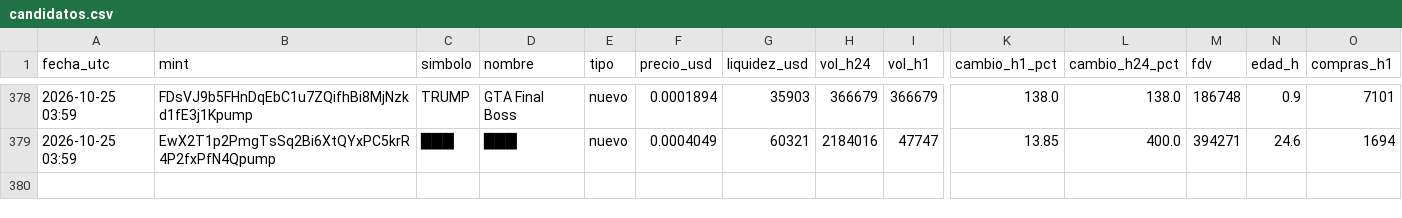
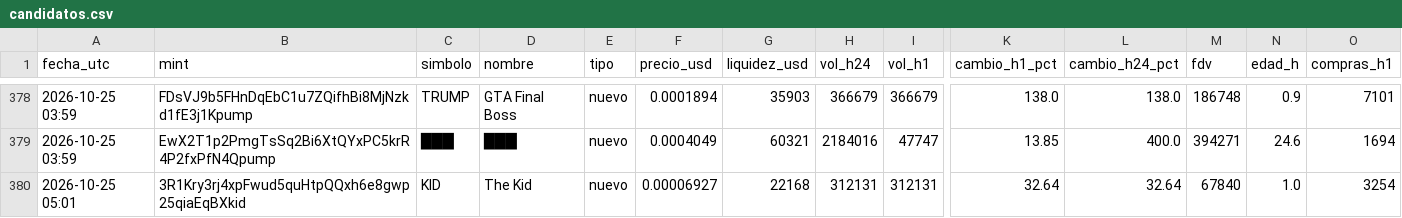
Before and after one commit to romeroyair9977-design/memecoins, a CSV file: data/candidatos.csv, drawn as a sheet; only a part is shown, gaps mark what is left out; rows hold the shown columns only; the diff names each change by its address in the sheet, - before the commit and + after, or states it on an @@ line.

```diff
--- a/data/candidatos.csv
+++ b/data/candidatos.csv
+row 380: 2026-10-25 05:01 | 3R1Kry3rj4xpFwud5quHtpQQxh6e8gwp25qiaEqBXkid | KID | The Kid | nuevo | 0.00006927 | 22168 | 312131 | 312131 | 32.64 | 32.64 | 67840 | 1.0 | 3254
```
Also changed, not shown: data/paper_balance.csv, 1 other file.
